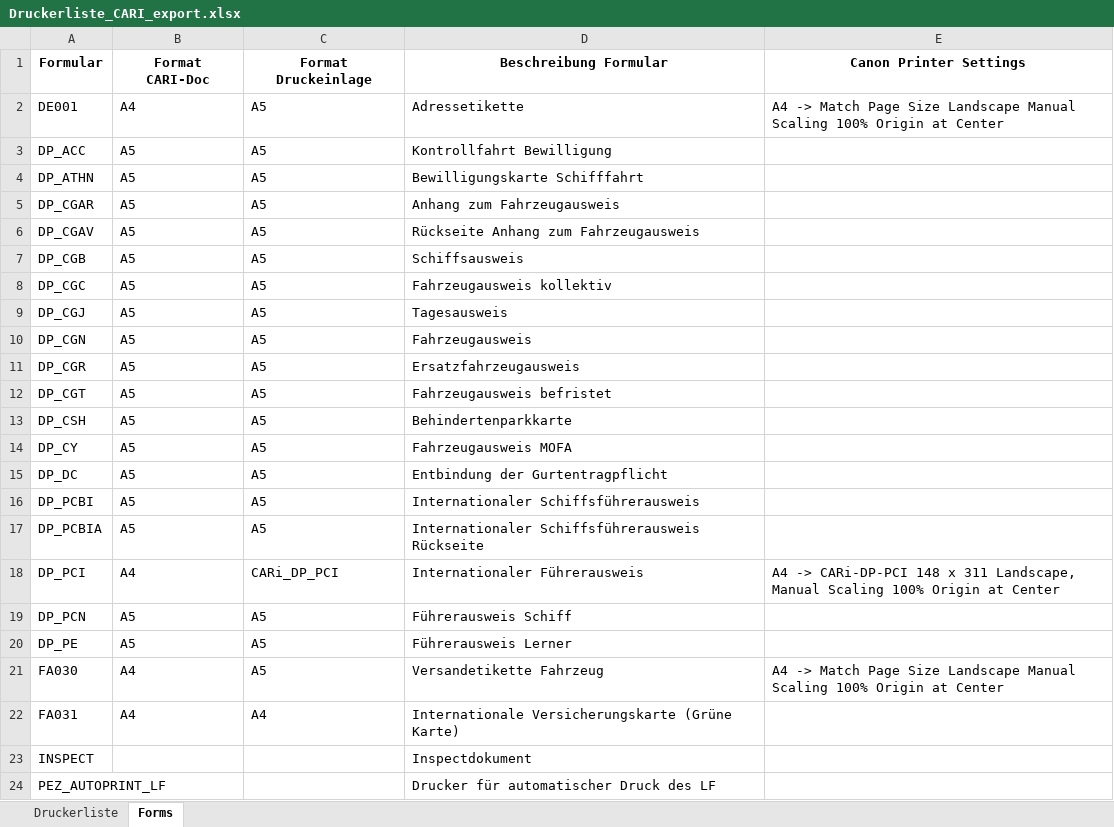
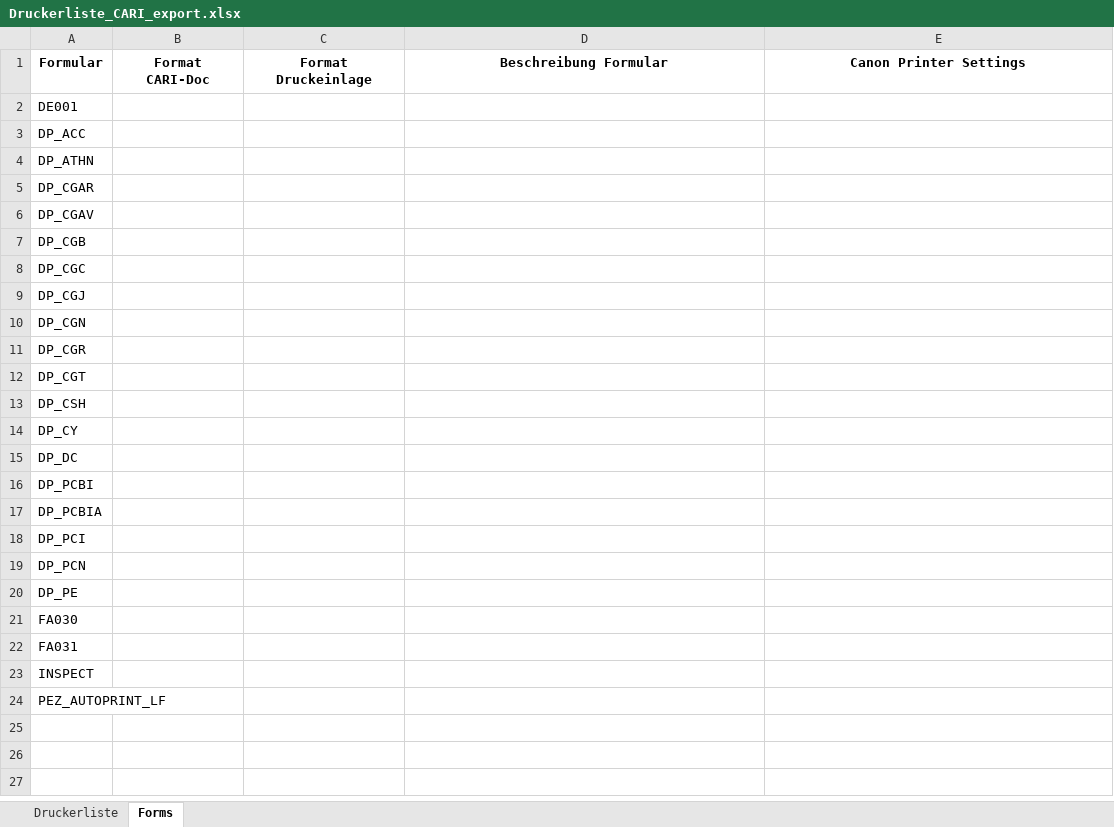
Before and after one commit to weitnow/printerapp, an Excel workbook: Druckerliste_CARI_export.xlsx, sheet Forms, drawn as a sheet; values as stored, in another font and other column widths than the file's, no borders; the diff names each change by its address in the sheet, - before the commit and + after, or states it on an @@ line.

```diff
--- a/Druckerliste_CARI_export.xlsx (sheet Forms)
+++ b/Druckerliste_CARI_export.xlsx (sheet Forms)
-B2: A4
+B2: (empty)
-C2:C17: A5
+C2:C17: (empty)
-D2: Adressetikette
+D2: (empty)
-E2: A4 -> Match Page Size Landscape Manual Scaling 100% Origin at Center
+E2: (empty)
-B3:B17: A5
+B3:B17: (empty)
-D3: Kontrollfahrt Bewilligung
+D3: (empty)
-D4: Bewilligungskarte Schifffahrt
+D4: (empty)
-D5: Anhang zum Fahrzeugausweis
+D5: (empty)
-D6: Rückseite Anhang zum Fahrzeugausweis
+D6: (empty)
-D7: Schiffsausweis
+D7: (empty)
-D8: Fahrzeugausweis kollektiv
+D8: (empty)
-D9: Tagesausweis
+D9: (empty)
-D10: Fahrzeugausweis
+D10: (empty)
-D11: Ersatzfahrzeugausweis
+D11: (empty)
-D12: Fahrzeugausweis befristet
+D12: (empty)
-D13: Behindertenparkkarte
+D13: (empty)
-D14: Fahrzeugausweis MOFA
+D14: (empty)
-D15: Entbindung der Gurtentragpflicht
+D15: (empty)
-D16: Internationaler Schiffsführerausweis
+D16: (empty)
-D17: Internationaler Schiffsführerausweis Rückseite
+D17: (empty)
-B18: A4
+B18: (empty)
-C18: CARi_DP_PCI
+C18: (empty)
-D18: Internationaler Führerausweis
+D18: (empty)
-E18: A4 -> CARi-DP-PCI 148 x 311 Landscape, Manual Scaling 100% Origin at Center
+E18: (empty)
-B19:B20: A5
+B19:B20: (empty)
-C19:C21: A5
+C19:C21: (empty)
-D19: Führerausweis Schiff
+D19: (empty)
-D20: Führerausweis Lerner
+D20: (empty)
-B21:B22: A4
+B21:B22: (empty)
-D21: Versandetikette Fahrzeug
+D21: (empty)
-E21: A4 -> Match Page Size Landscape Manual Scaling 100% Origin at Center
+E21: (empty)
-C22: A4
+C22: (empty)
-D22: Internationale Versicherungskarte (Grüne Karte)
+D22: (empty)
-D23: Inspectdokument
+D23: (empty)
-D24: Drucker für automatischer Druck des LF
+D24: (empty)
```
Also changed, not shown: sheet Druckerliste, Druckerliste_CARI.xlsx, 5 other files.
